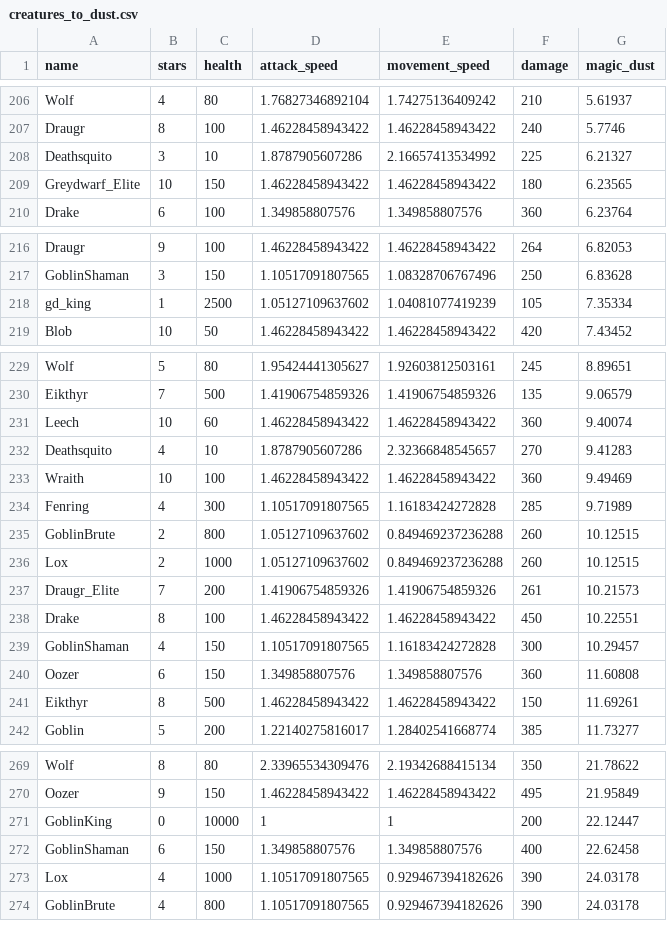
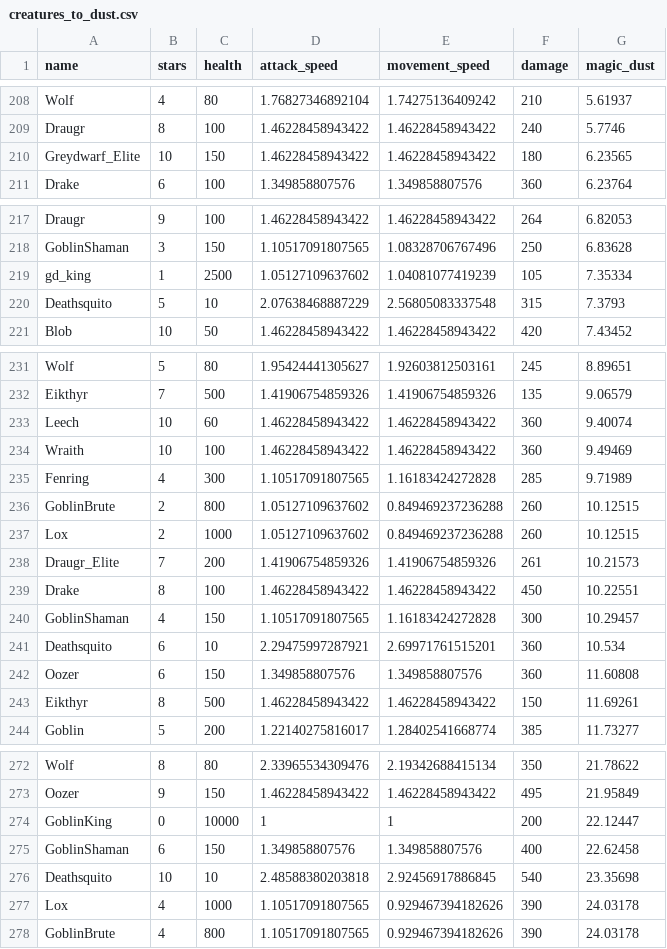
Before and after one commit to danbartl/val_loot_gen, a CSV file: data/processed/creatures_to_dust.csv, drawn as a sheet; only a part is shown, gaps mark what is left out; removed rows and columns are numbered as before the commit, all else as after; the diff covers the shown part only; the diff names each change by its address in the sheet, - before the commit and + after, or states it on an @@ line.

```diff
--- a/data/processed/creatures_to_dust.csv
+++ b/data/processed/creatures_to_dust.csv
-row 208: Deathsquito | 3 | 10 | 1.8787905607286 | 2.16657413534992 | 225 | 6.21327
+row 220: Deathsquito | 5 | 10 | 2.07638468887229 | 2.56805083337548 | 315 | 7.3793
-row 232: Deathsquito | 4 | 10 | 1.8787905607286 | 2.32366848545657 | 270 | 9.41283
+row 241: Deathsquito | 6 | 10 | 2.29475997287921 | 2.69971761515201 | 360 | 10.534
+row 276: Deathsquito | 10 | 10 | 2.48588380203818 | 2.92456917886845 | 540 | 23.35698
```
Also changed, not shown: 7 added rows and 8 removed rows elsewhere in this file, data/configuration/base_creatures.csv, 7 other files.
